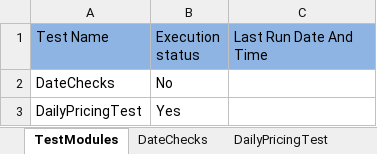
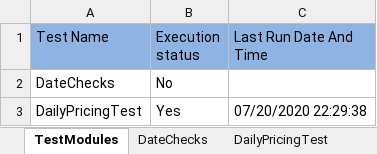
Before and after one commit to spadeinfotech/i2oDailyFeedAutomation, an Excel workbook: DailyPricingAutomationTest/Testcases/i2o_TestReport_SU.xlsx, sheet TestModules, drawn as a sheet; values as stored, in another font and other column widths than the file's, no borders; the diff names each change by its address in the sheet, - before the commit and + after, or states it on an @@ line.

```diff
--- a/DailyPricingAutomationTest/Testcases/i2o_TestReport_SU.xlsx (sheet TestModules)
+++ b/DailyPricingAutomationTest/Testcases/i2o_TestReport_SU.xlsx (sheet TestModules)
-C3 (Last Run Date And Time): (empty)
+C3 (Last Run Date And Time): 07/20/2020 22:29:38
```
Also changed, not shown: sheet DailyPricingTest, 1 other file.
